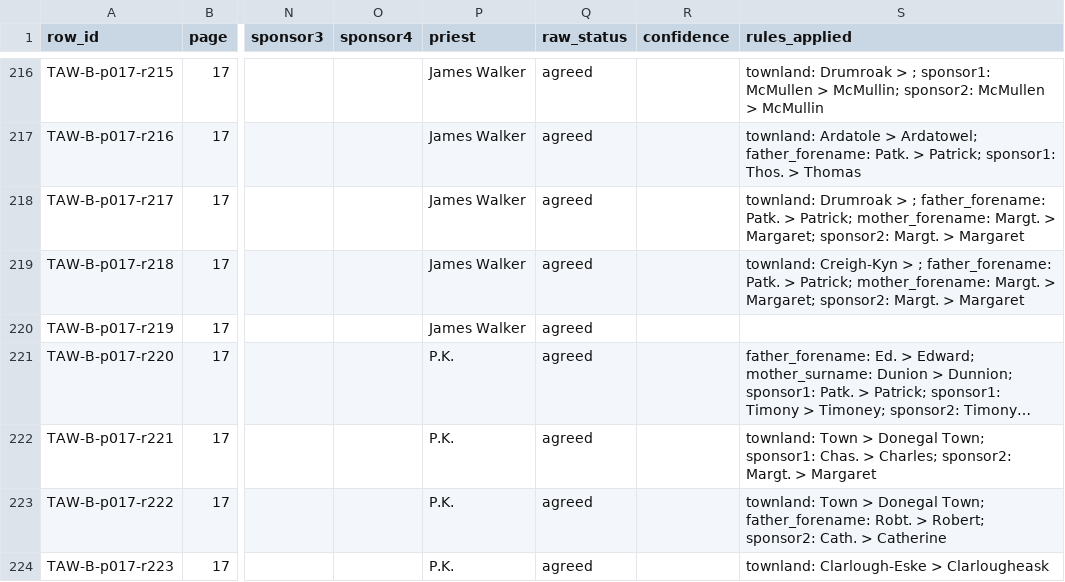
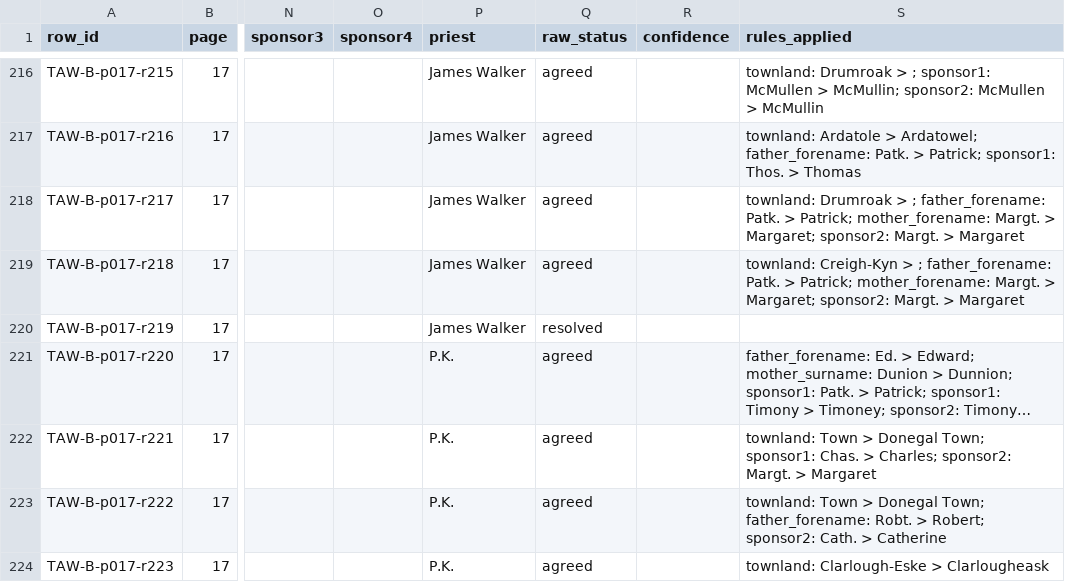
Before and after one commit to mjsmulligan/donegal-townlands, a CSV file: data/source/nli_parish/tawnawilly/normalised/tawnawilly_baptisms_normalised.csv, drawn as a sheet; only a part is shown, gaps mark what is left out; long unchanged cells end in …; the diff names each change by its address in the sheet, - before the commit and + after, or states it on an @@ line.

```diff
--- a/data/source/nli_parish/tawnawilly/normalised/tawnawilly_baptisms_normalised.csv
+++ b/data/source/nli_parish/tawnawilly/normalised/tawnawilly_baptisms_normalised.csv
-Q220 (raw_status): agreed
+Q220 (raw_status): resolved
```
Also changed, not shown: data/source/manifest.csv, data/source/nli_parish/tawnawilly/raw/tawnawilly_baptisms_raw.csv, 7 other files.
